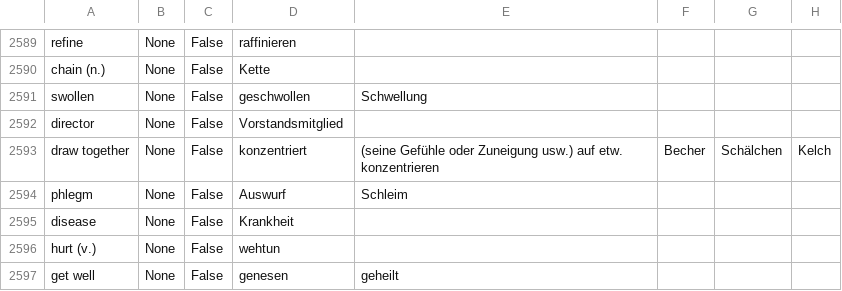
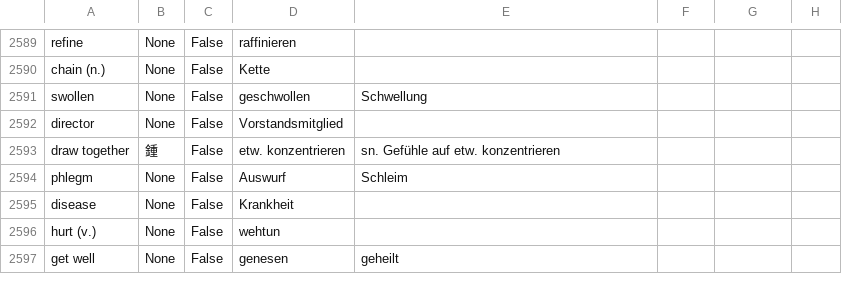
Before and after one commit to marcaltmann/hanzi, a CSV file: hanzi.csv, drawn as a sheet; only a part is shown, gaps mark what is left out.

Commit message:
One more

```diff
--- a/hanzi.csv
+++ b/hanzi.csv
@@ -2592,3 +2592,3 @@ swollen,None,False,geschwollen,Schwellung,,,
 director,None,False,Vorstandsmitglied,,,,
-draw together,None,False,konzentriert,(seine Gefühle oder Zuneigung usw.) auf etw. konzentrieren,Becher,Schälchen,Kelch
+draw together,鍾,False,etw. konzentrieren,sn. Gefühle auf etw. konzentrieren,,,
 phlegm,None,False,Auswurf,Schleim,,,
```
